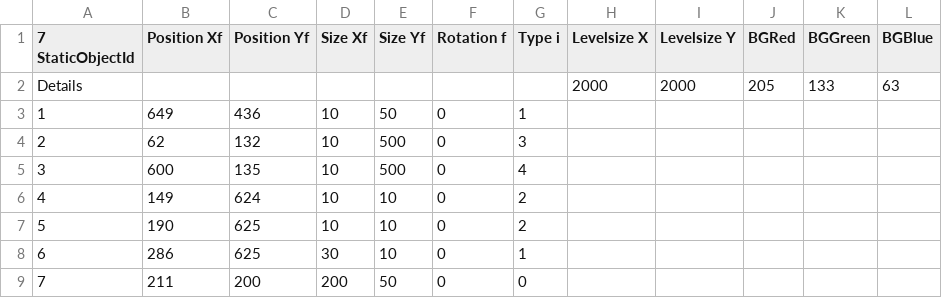
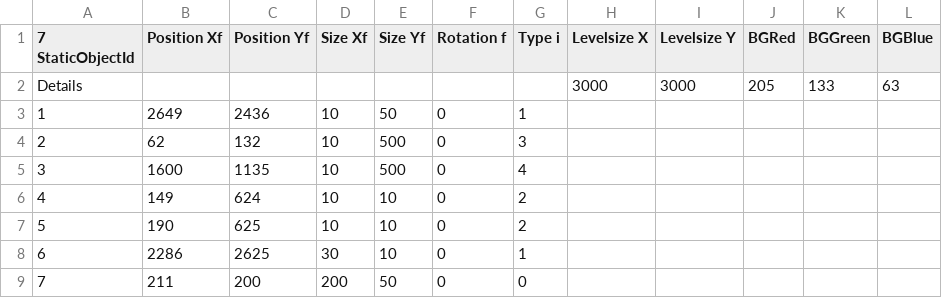
Before and after one commit to Streamstormer/PanicSim, a CSV file: test.csv, drawn as a sheet.

```diff
--- a/test.csv
+++ b/test.csv
@@ -1,9 +1,9 @@
 7 StaticObjectId; Position Xf; Position Yf; Size Xf; Size Yf; Rotation f; Type i; Levelsize X; Levelsize Y; BGRed; BGGreen;BGBlue;
-Details;;;;;;;2000;2000;205;133;63;
-1;649;436;10;50;0;1;
+Details;;;;;;;3000;3000;205;133;63;
+1;2649;2436;10;50;0;1;
 2;62;132;10;500;0;3;
-3;600;135;10;500;0;4;
+3;1600;1135;10;500;0;4;
 4;149;624;10;10;0;2;
 5;190;625;10;10;0;2;
-6;286;625;30;10;0;1;
+6;2286;2625;30;10;0;1;
 7;211;200;200;50;0;0;
```
Also changed, not shown: 5 other files.
